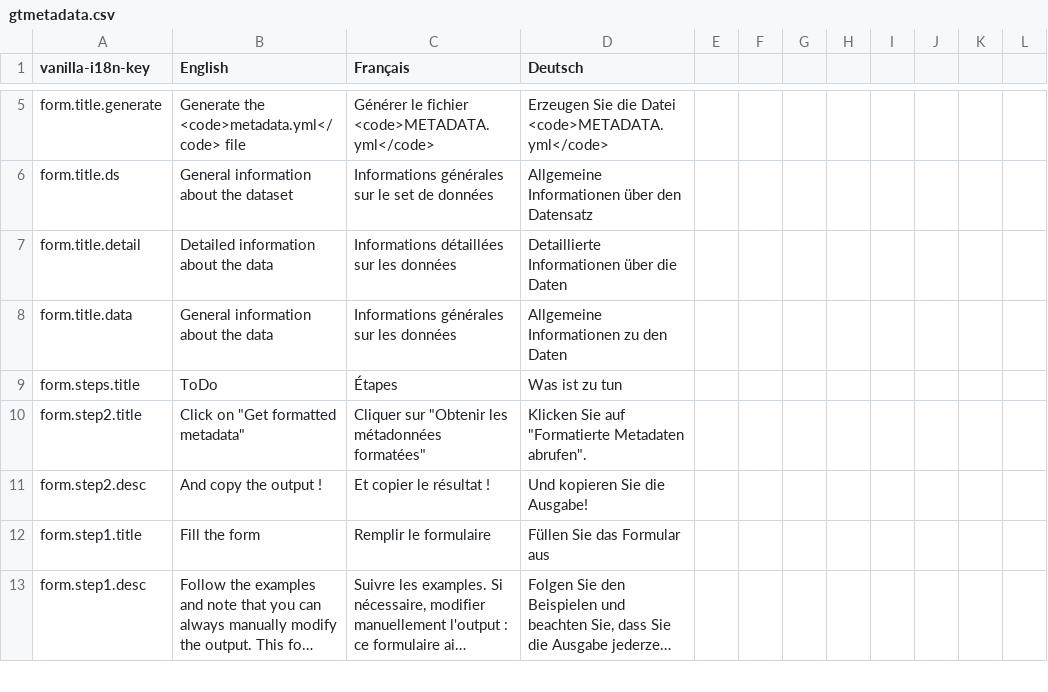
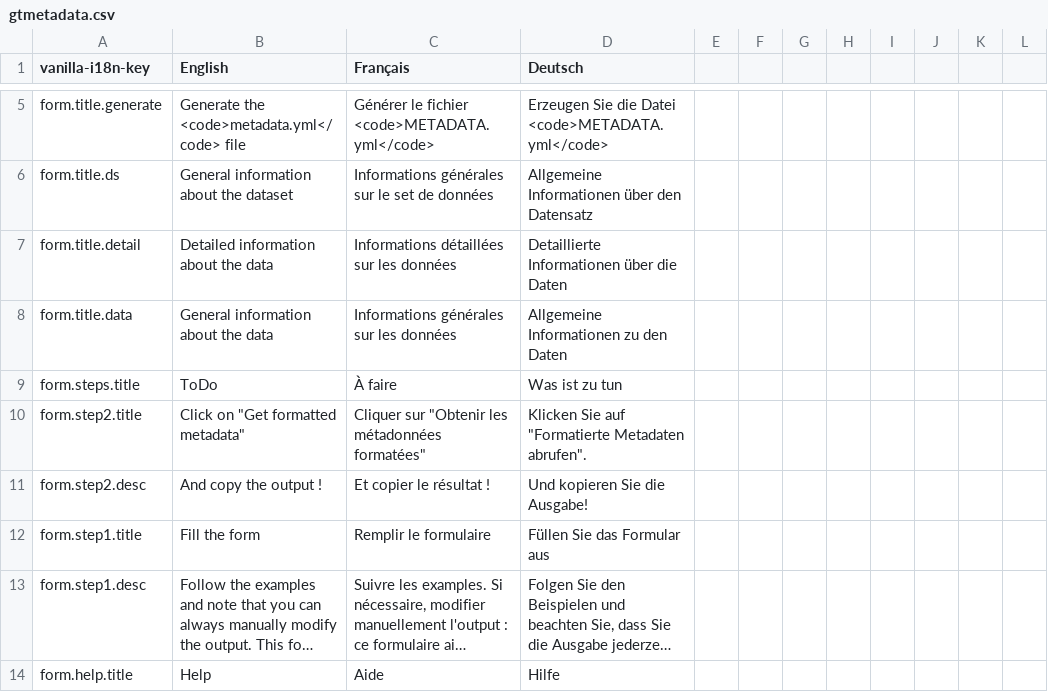
Before and after one commit to OCR-D/gt-metadata, a CSV file: assets/vanilla-i18n/gtmetadata.csv, drawn as a sheet; only a part is shown, gaps mark what is left out; long unchanged cells end in …; the diff covers the shown part only; the diff names each change by its address in the sheet, - before the commit and + after, or states it on an @@ line.

Commit message:
add Help

```diff
--- a/assets/vanilla-i18n/gtmetadata.csv
+++ b/assets/vanilla-i18n/gtmetadata.csv
-C9 (Français): Étapes
+C9 (Français): À faire
+row 14: form.help.title | Help | Aide | Hilfe
```
Also changed, not shown: 5 added rows elsewhere in this file, 1 other file.
